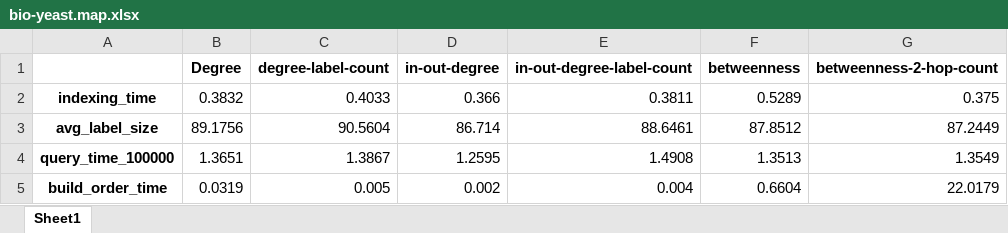
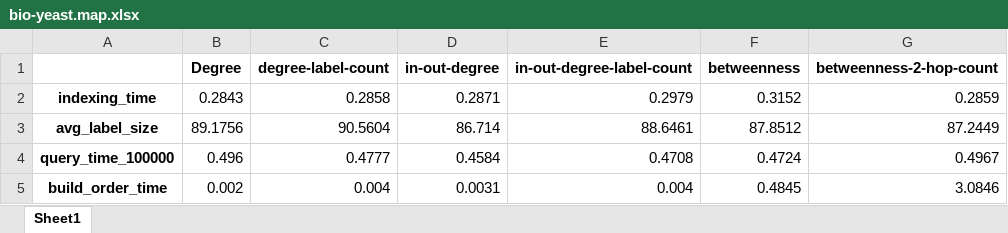
Before and after one commit to hansonTang01/Pruned-Landmark-Labeling, an Excel workbook: Pll/excel_list/bio-yeast.map.xlsx, sheet Sheet1, drawn as a sheet; values as stored, in another font and other column widths than the file's, no borders; the diff names each change by its address in the sheet, - before the commit and + after, or states it on an @@ line.

```diff
--- a/Pll/excel_list/bio-yeast.map.xlsx (sheet Sheet1)
+++ b/Pll/excel_list/bio-yeast.map.xlsx (sheet Sheet1)
-B2 (Degree): 0.3832
+B2 (Degree): 0.2843
-C2 (degree-label-count): 0.4033
+C2 (degree-label-count): 0.2858
-D2 (in-out-degree): 0.366
+D2 (in-out-degree): 0.2871
-E2 (in-out-degree-label-count): 0.3811
+E2 (in-out-degree-label-count): 0.2979
-F2 (betweenness): 0.5289
+F2 (betweenness): 0.3152
-G2 (betweenness-2-hop-count): 0.375
+G2 (betweenness-2-hop-count): 0.2859
-B4 (Degree): 1.3651
+B4 (Degree): 0.496
-C4 (degree-label-count): 1.3867
+C4 (degree-label-count): 0.4777
-D4 (in-out-degree): 1.2595
+D4 (in-out-degree): 0.4584
-E4 (in-out-degree-label-count): 1.4908
+E4 (in-out-degree-label-count): 0.4708
-F4 (betweenness): 1.3513
+F4 (betweenness): 0.4724
-G4 (betweenness-2-hop-count): 1.3549
+G4 (betweenness-2-hop-count): 0.4967
-B5 (Degree): 0.0319
+B5 (Degree): 0.002
-C5 (degree-label-count): 0.005
+C5 (degree-label-count): 0.004
-D5 (in-out-degree): 0.002
+D5 (in-out-degree): 0.0031
-F5 (betweenness): 0.6604
+F5 (betweenness): 0.4845
-G5 (betweenness-2-hop-count): 22.0179
+G5 (betweenness-2-hop-count): 3.0846
```
Also changed, not shown: Pll/excel_list/test3.map.xlsx, 4 other files.
